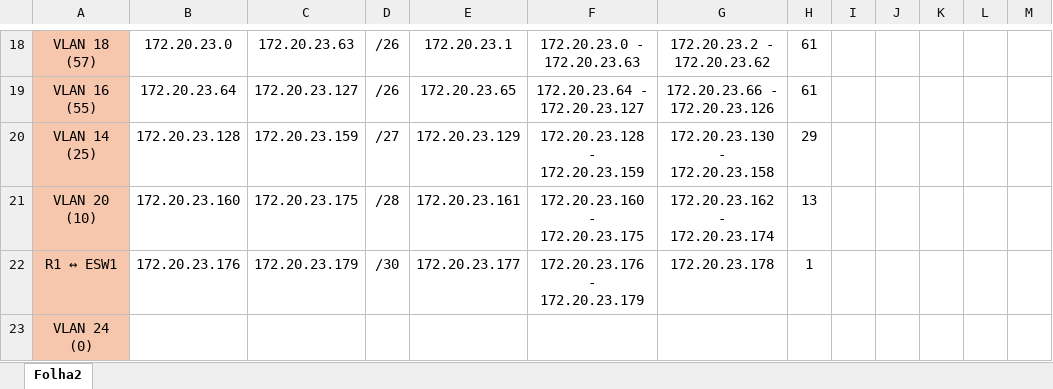
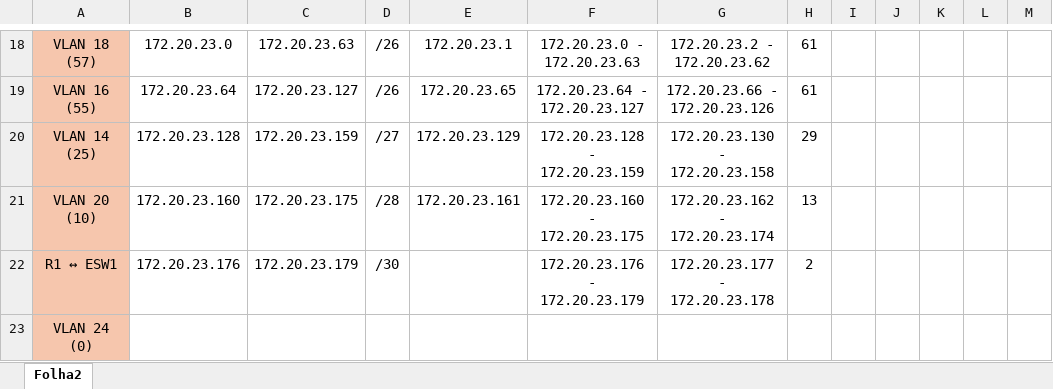
Before and after one commit to tiagompita/University, an Excel workbook: 2 ano/1 Semestre/RC1/Projeto/Distribuição de IPs - Projeto - Fase 1.xlsx, sheet Folha2, drawn as a sheet; only a part is shown, gaps mark what is left out; values as stored, in another font and other column widths than the file's, no borders; the diff names each change by its address in the sheet, - before the commit and + after, or states it on an @@ line.

```diff
--- a/2 ano/1 Semestre/RC1/Projeto/Distribuição de IPs - Projeto - Fase 1.xlsx (sheet Folha2)
+++ b/2 ano/1 Semestre/RC1/Projeto/Distribuição de IPs - Projeto - Fase 1.xlsx (sheet Folha2)
-E22: 172.20.23.177
+E22: (empty)
-G22: 172.20.23.178
+G22: 172.20.23.177 - 172.20.23.178
-H22: 1
+H22: 2
```
Also changed, not shown: 1 other file.
